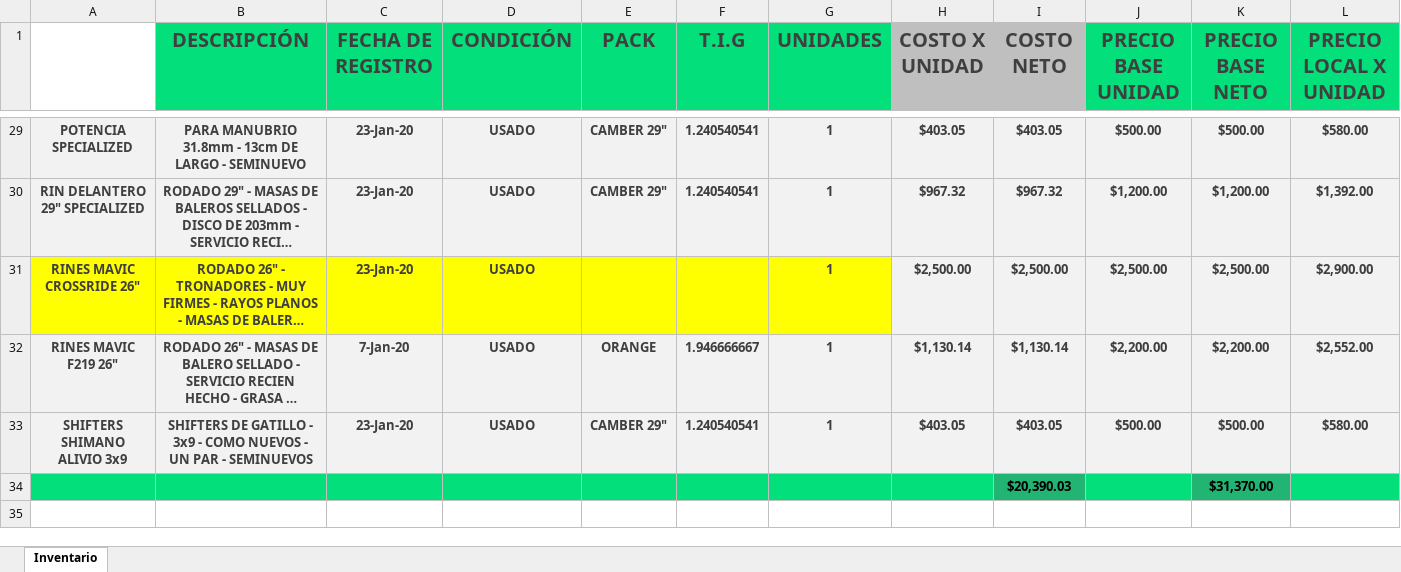
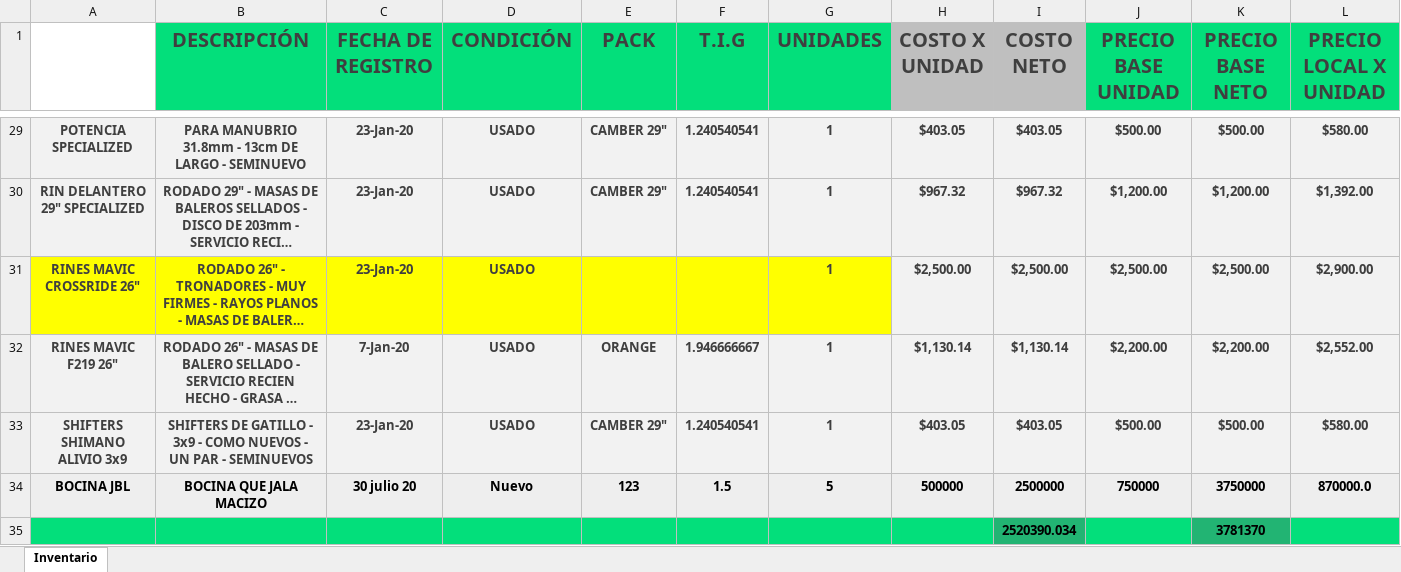
Before and after one commit to Alisbasa/EPIC-MOUNTAIN-SYSTEM, an Excel workbook: JavaApplication19/src/excel/Inventario.xlsx, sheet Inventario, drawn as a sheet; only a part is shown, gaps mark what is left out; long unchanged cells end in …; values as stored, in another font and other column widths than the file's, no borders; charts and pictures not drawn; removed rows and columns are numbered as before the commit, all else as after; rows hold the shown columns only; the diff names each change by its address in the sheet, - before the commit and + after, or states it on an @@ line.

```diff
--- a/JavaApplication19/src/excel/Inventario.xlsx (sheet Inventario)
+++ b/JavaApplication19/src/excel/Inventario.xlsx (sheet Inventario)
-row 34:  |  |  |  |  |  |  |  | $20,390.03 |  | $31,370.00
+row 34: BOCINA JBL | BOCINA QUE JALA MACIZO | 30 julio 20 | Nuevo | 123 | 1.5 | 5 | 500000 | 2500000 | 750000 | 3750000 | 870000.0
+row 35:  |  |  |  |  |  |  |  | 2520390.034 |  | 3781370
```
Also changed, not shown: charts or pictures, JavaApplication19/src/excel/Equipo.xlsx, JavaApplication19/src/excel/LibrosContables.xlsx, 3 other files.
